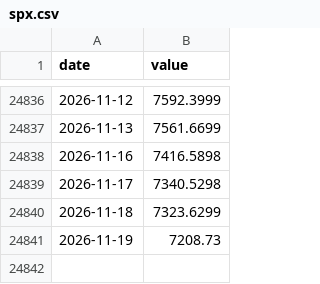
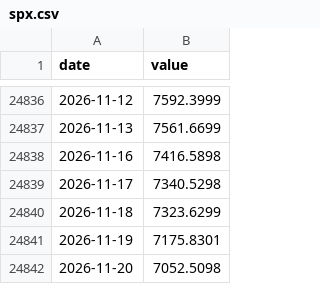
Before and after one commit to petersan0321/market-risk-dashboard, a CSV file: data/raw/market/spx.csv, drawn as a sheet; only a part is shown, gaps mark what is left out.

```diff
--- a/data/raw/market/spx.csv
+++ b/data/raw/market/spx.csv
@@ -24840,2 +24840,3 @@ date,value
 2026-11-18,7323.6299
-2026-11-19,7208.73
+2026-11-19,7175.8301
+2026-11-20,7052.5098
```
Also changed, not shown: data/raw/epu_daily.csv, data/raw/fed_balance_sheet.csv, 27 other files.
